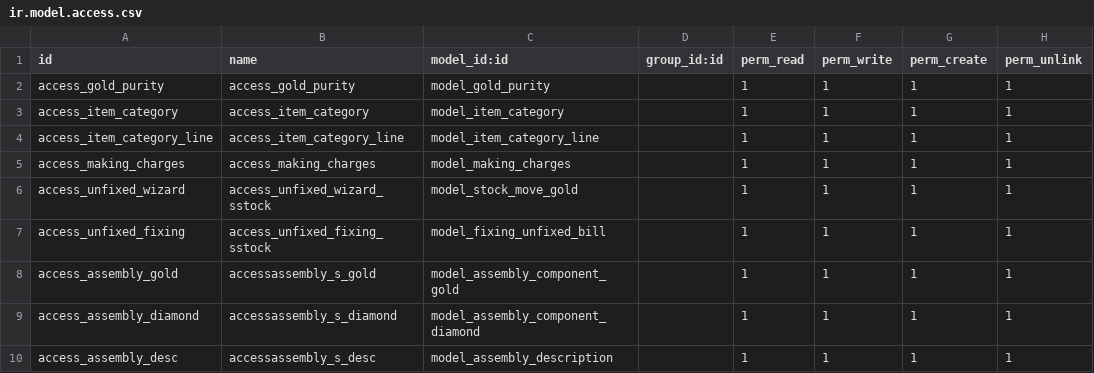
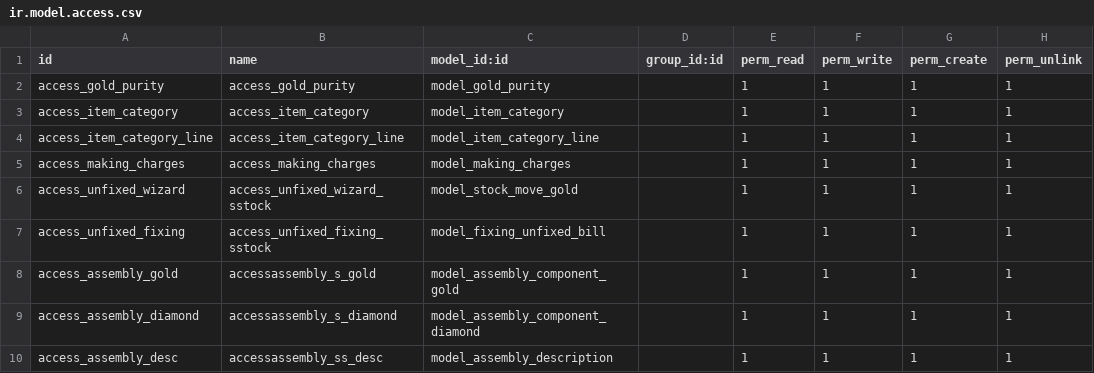
Before and after one commit to hadeelmahmoud11/alsokhon, a CSV file: gold_purchases/security/ir.model.access.csv, drawn as a sheet.

Commit message:
Update ir.model.access.csv

```diff
--- a/gold_purchases/security/ir.model.access.csv
+++ b/gold_purchases/security/ir.model.access.csv
@@ -9,2 +9,2 @@ access_assembly_gold,accessassembly_s_gold,model_assembly_component_gold,,1,1,1,
 access_assembly_diamond,accessassembly_s_diamond,model_assembly_component_diamond,,1,1,1,1
-access_assembly_desc,accessassembly_s_desc,model_assembly_description,,1,1,1,1
+access_assembly_desc,accessassembly_ss_desc,model_assembly_description,,1,1,1,1
```
